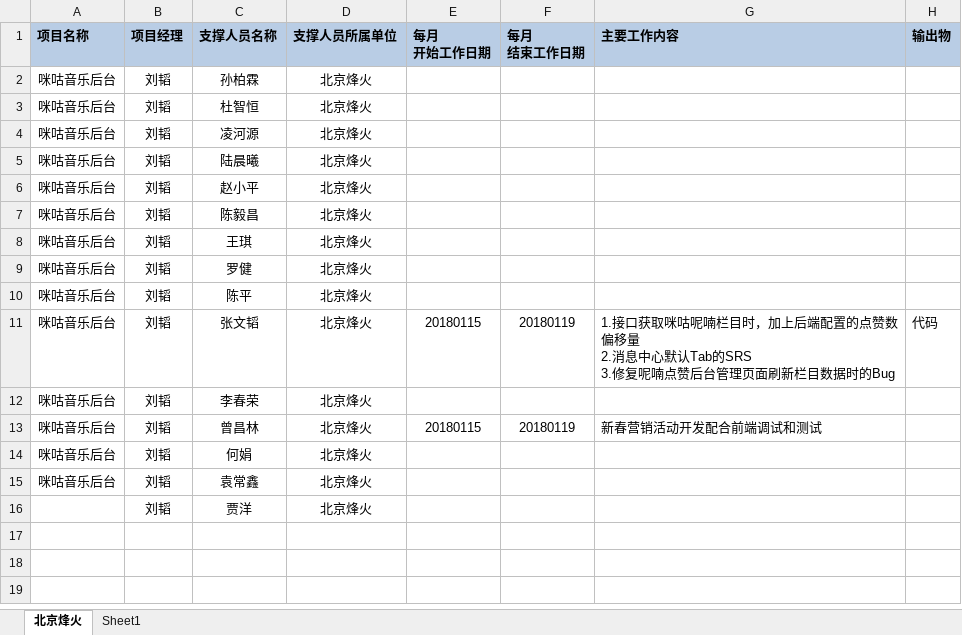
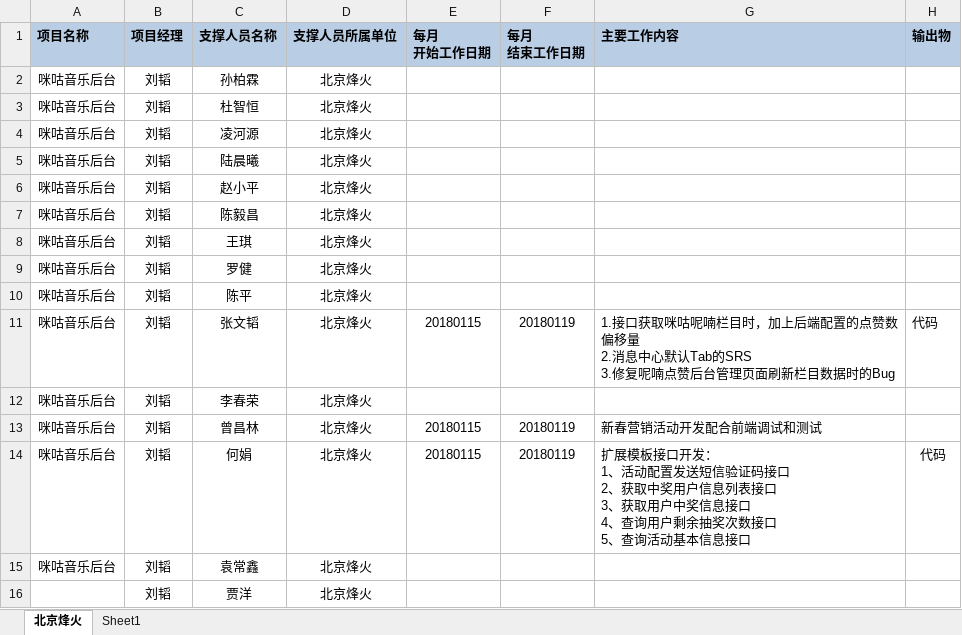
Before and after one commit to just-forking/weekReport, an Excel workbook: 2018周报/20180119周报/技术支撑服务人员周报日报-2018019.xlsx, sheet 北京烽火, drawn as a sheet; values as stored, in another font and other column widths than the file's, no borders; ↵ is a line break in a cell; the diff names each change by its address in the sheet, - before the commit and + after, or states it on an @@ line.

```diff
--- a/2018周报/20180119周报/技术支撑服务人员周报日报-2018019.xlsx (sheet 北京烽火)
+++ b/2018周报/20180119周报/技术支撑服务人员周报日报-2018019.xlsx (sheet 北京烽火)
-E14 (每月 开始工作日期): (empty)
+E14 (每月 开始工作日期): 20180115
-F14 (每月 结束工作日期): (empty)
+F14 (每月 结束工作日期): 20180119
-G14 (主要工作内容): (empty)
+G14 (主要工作内容): 扩展模板接口开发： ↵ 1、活动配置发送短信验证码接口 ↵ 2、获取中奖用户信息列表接口 ↵ 3、获取用户中奖信息接口 ↵ 4、查询用户剩余抽奖次数接口 ↵ 5、查询活动基本信息接口
-H14 (输出物): (empty)
+H14 (输出物): 代码
```
Also changed, not shown: 2018周报/20180105周报/技术支撑服务人员周报日报-20180105.xlsx, 2018周报/20180112周报/技术支撑服务人员周报日报-2018012.xlsx, 5 other files.
